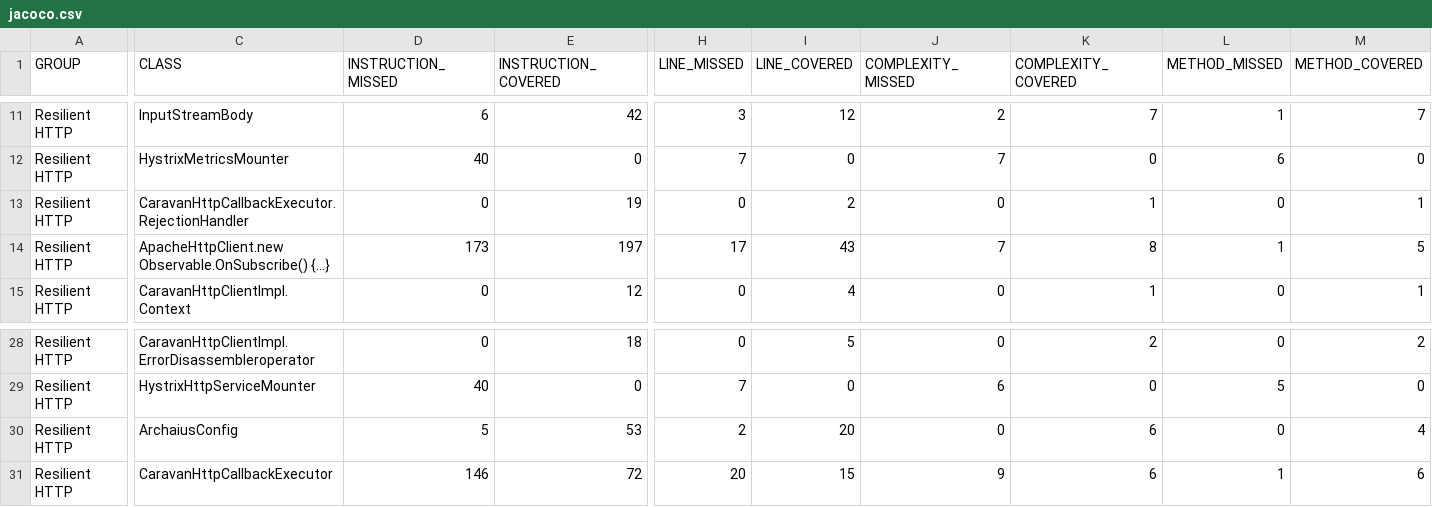
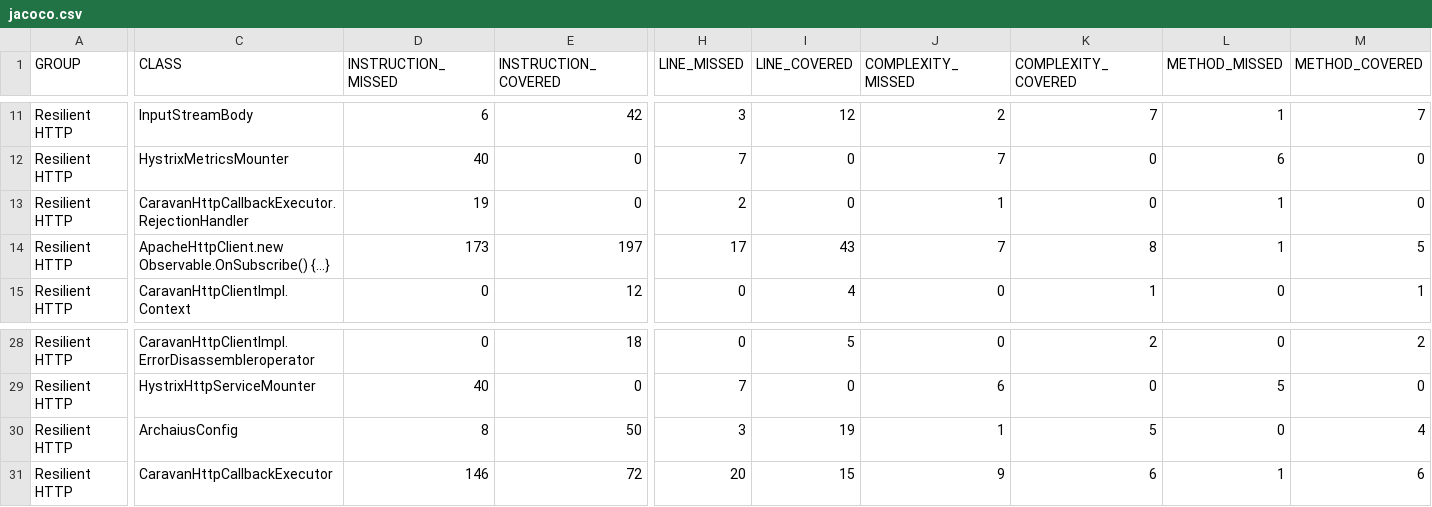
Before and after one commit to wcm-io-caravan/wcm-io-caravan.github.io, a CSV file: io/http/jacoco-unit/jacoco.csv, drawn as a sheet; only a part is shown, gaps mark what is left out; the diff covers the shown part only; the diff names each change by its address in the sheet, - before the commit and + after, or states it on an @@ line.

```diff
--- a/io/http/jacoco-unit/jacoco.csv
+++ b/io/http/jacoco-unit/jacoco.csv
-D13 (INSTRUCTION_MISSED): 0
+D13 (INSTRUCTION_MISSED): 19
-E13 (INSTRUCTION_COVERED): 19
+E13 (INSTRUCTION_COVERED): 0
-H13 (LINE_MISSED): 0
+H13 (LINE_MISSED): 2
-I13 (LINE_COVERED): 2
+I13 (LINE_COVERED): 0
-J13 (COMPLEXITY_MISSED): 0
+J13 (COMPLEXITY_MISSED): 1
-K13 (COMPLEXITY_COVERED): 1
+K13 (COMPLEXITY_COVERED): 0
-L13 (METHOD_MISSED): 0
+L13 (METHOD_MISSED): 1
-M13 (METHOD_COVERED): 1
+M13 (METHOD_COVERED): 0
-D30 (INSTRUCTION_MISSED): 5
+D30 (INSTRUCTION_MISSED): 8
-E30 (INSTRUCTION_COVERED): 53
+E30 (INSTRUCTION_COVERED): 50
-H30 (LINE_MISSED): 2
+H30 (LINE_MISSED): 3
-I30 (LINE_COVERED): 20
+I30 (LINE_COVERED): 19
-J30 (COMPLEXITY_MISSED): 0
+J30 (COMPLEXITY_MISSED): 1
-K30 (COMPLEXITY_COVERED): 6
+K30 (COMPLEXITY_COVERED): 5
```
Also changed, not shown: 2 edited cells elsewhere in this file, io/http/jacoco/jacoco.csv, 58 other files.
